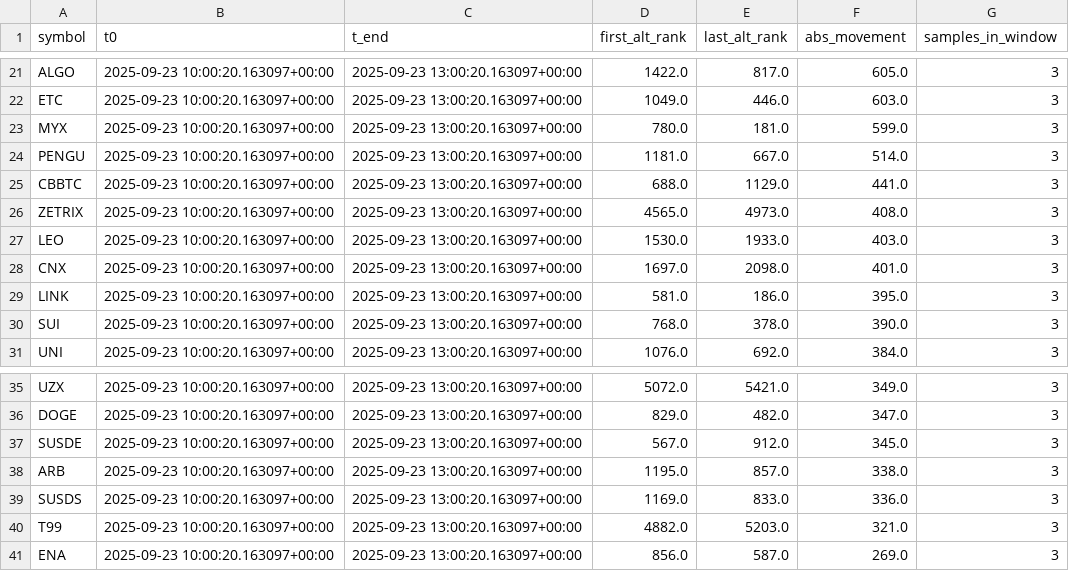
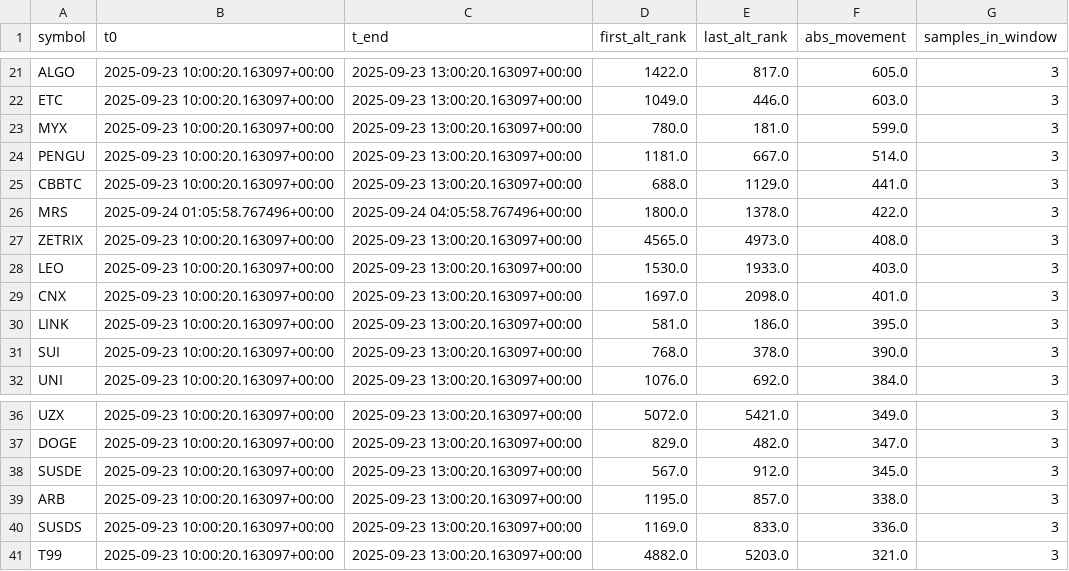
Before and after one commit to salaryassi/snap, a CSV file: movers_analysis_selected_coins.csv, drawn as a sheet; only a part is shown, gaps mark what is left out.

```diff
--- a/movers_analysis_selected_coins.csv
+++ b/movers_analysis_selected_coins.csv
@@ -25,2 +25,3 @@ PENGU,2025-09-23 10:00:20.163097+00:00,2025-09-23 13:00:20.163097+00:00,1181.0,6
 CBBTC,2025-09-23 10:00:20.163097+00:00,2025-09-23 13:00:20.163097+00:00,688.0,1129.0,441.0,3
+MRS,2025-09-24 01:05:58.767496+00:00,2025-09-24 04:05:58.767496+00:00,1800.0,1378.0,422.0,3
 ZETRIX,2025-09-23 10:00:20.163097+00:00,2025-09-23 13:00:20.163097+00:00,4565.0,4973.0,408.0,3
@@ -40,2 +41 @@ SUSDS,2025-09-23 10:00:20.163097+00:00,2025-09-23 13:00:20.163097+00:00,1169.0,8
 T99,2025-09-23 10:00:20.163097+00:00,2025-09-23 13:00:20.163097+00:00,4882.0,5203.0,321.0,3
-ENA,2025-09-23 10:00:20.163097+00:00,2025-09-23 13:00:20.163097+00:00,856.0,587.0,269.0,3
```
Also changed, not shown: correlation_matrices.csv, movers_analysis_backtest_per_symbol.csv, 28 other files.
